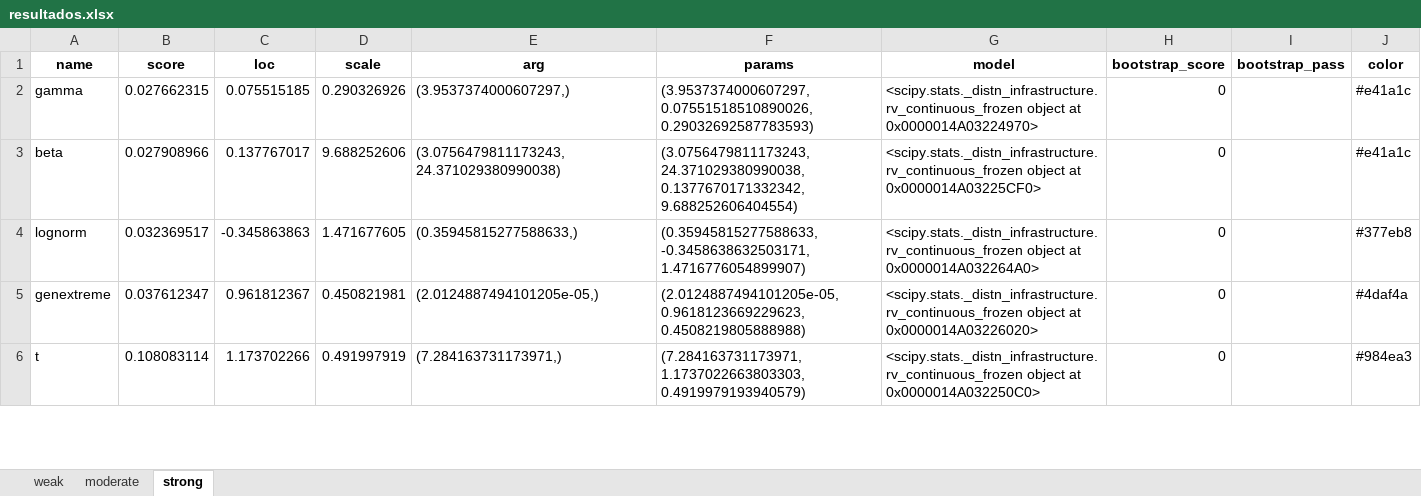
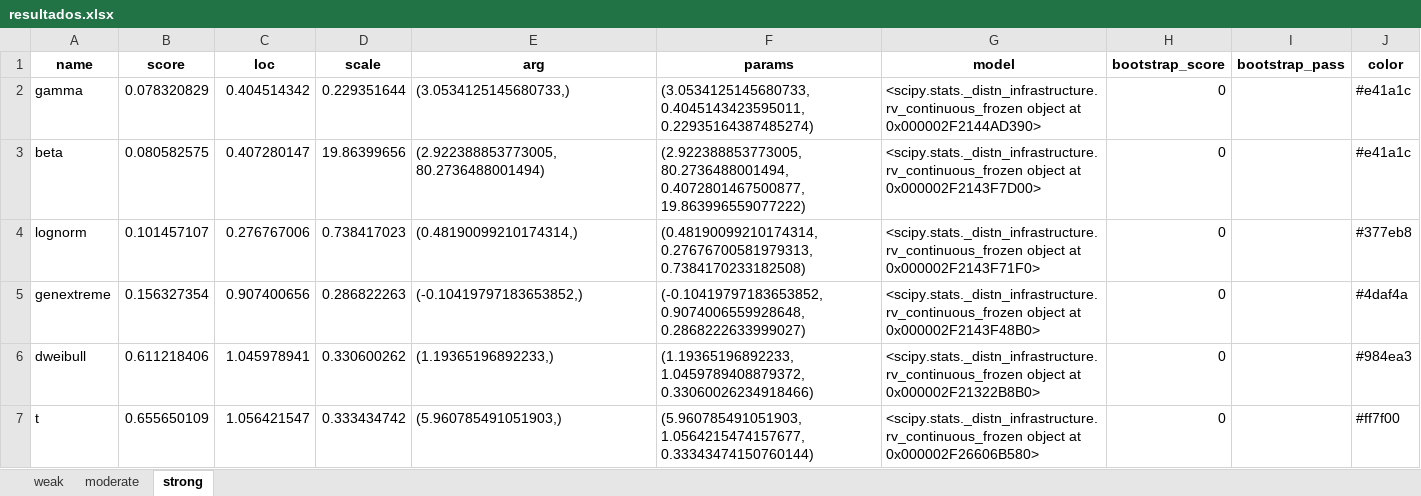
Before and after one commit to JulianDPR/Itest, an Excel workbook: Imag/fgm/resultados.xlsx, sheet strong, drawn as a sheet; only a part is shown; values as stored, in another font and other column widths than the file's, no borders; addresses are those after the commit; the diff covers the shown part only; the diff names each change by its address in the sheet, - before the commit and + after, or states it on an @@ line.

```diff
--- a/Imag/fgm/resultados.xlsx (sheet strong)
+++ b/Imag/fgm/resultados.xlsx (sheet strong)
-B2 (score): 0.027662315
+B2 (score): 0.078320829
-C2 (loc): 0.075515185
+C2 (loc): 0.404514342
-D2 (scale): 0.290326926
+D2 (scale): 0.229351644
-E2 (arg): (3.9537374000607297,)
+E2 (arg): (3.0534125145680733,)
-F2 (params): (3.9537374000607297, 0.07551518510890026, 0.29032692587783593)
+F2 (params): (3.0534125145680733, 0.4045143423595011, 0.22935164387485274)
-G2 (model): …object at 0x0000014A03224970>
+G2 (model): …object at 0x000002F2144AD390>
-B3 (score): 0.027908966
+B3 (score): 0.080582575
-C3 (loc): 0.137767017
+C3 (loc): 0.407280147
-D3 (scale): 9.688252606
+D3 (scale): 19.86399656
-E3 (arg): (3.0756479811173243, 24.371029380990038)
+E3 (arg): (2.922388853773005, 80.2736488001494)
-F3 (params): (3.0756479811173243, 24.371029380990038, 0.1377670171332342, 9.688252606404554)
+F3 (params): (2.922388853773005, 80.2736488001494, 0.4072801467500877, 19.863996559077222)
-G3 (model): …object at 0x0000014A03225CF0>
+G3 (model): …object at 0x000002F2143F7D00>
-B4 (score): 0.032369517
+B4 (score): 0.101457107
-C4 (loc): -0.345863863
+C4 (loc): 0.276767006
-D4 (scale): 1.471677605
+D4 (scale): 0.738417023
-E4 (arg): (0.35945815277588633,)
+E4 (arg): (0.48190099210174314,)
-F4 (params): (0.35945815277588633, -0.3458638632503171, 1.4716776054899907)
+F4 (params): (0.48190099210174314, 0.27676700581979313, 0.7384170233182508)
-G4 (model): …object at 0x0000014A032264A0>
+G4 (model): …object at 0x000002F2143F71F0>
-B5 (score): 0.037612347
+B5 (score): 0.156327354
-C5 (loc): 0.961812367
+C5 (loc): 0.907400656
-D5 (scale): 0.450821981
+D5 (scale): 0.286822263
-E5 (arg): (2.0124887494101205e-05,)
+E5 (arg): (-0.10419797183653852,)
-F5 (params): (2.0124887494101205e-05, 0.9618123669229623, 0.4508219805888988)
+F5 (params): (-0.10419797183653852, 0.9074006559928648, 0.2868222633999027)
-G5 (model): …object at 0x0000014A03226020>
+G5 (model): …object at 0x000002F2143F48B0>
+row 6: dweibull | 0.611218406 | 1.045978941 | 0.330600262 | (1.19365196892233,) | (1.19365196892233, 1.0459789408879372, 0.33060026234918466) | <scipy.stats._distn_infrastructure.rv_continuous_frozen object at 0x000002F21322B8B0> | 0 |  | #984ea3
-B7 (score): 0.108083114
+B7 (score): 0.655650109
-C7 (loc): 1.173702266
+C7 (loc): 1.056421547
-D7 (scale): 0.491997919
+D7 (scale): 0.333434742
-E7 (arg): (7.284163731173971,)
+E7 (arg): (5.960785491051903,)
-F7 (params): (7.284163731173971, 1.1737022663803303, 0.4919979193940579)
+F7 (params): (5.960785491051903, 1.0564215474157677, 0.33343474150760144)
-G7 (model): …object at 0x0000014A032250C0>
+G7 (model): …object at 0x000002F26606B580>
-J7 (color): #984ea3
+J7 (color): #ff7f00
```
Also changed, not shown: 1 removed row and 28 edited cells elsewhere in this sheet, sheet moderate, sheet weak, Imag/clayton/resultados.xlsx, Imag/frank/resultados.xlsx, 27 other files.
